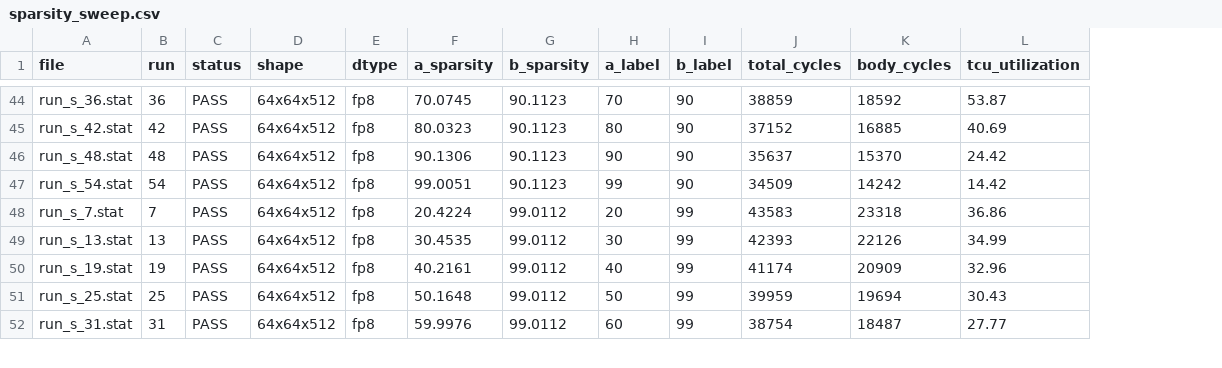
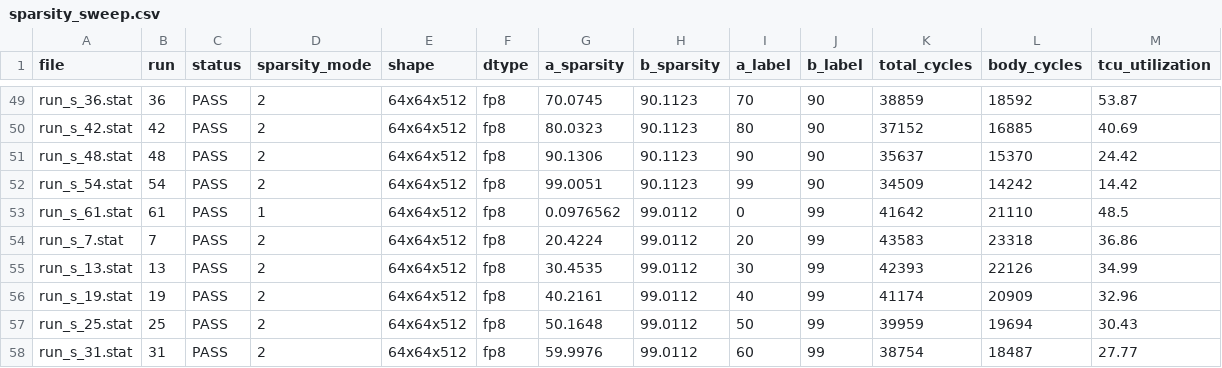
Before and after one commit to GiorgosTriantafyllou324/vortex, a CSV file: custom/run_all/run_s/sparsity_sweep.csv, drawn as a sheet; only a part is shown, gaps mark what is left out; the diff covers the shown part only; the diff names each change by its address in the sheet, - before the commit and + after, or states it on an @@ line.

```diff
--- a/custom/run_all/run_s/sparsity_sweep.csv
+++ b/custom/run_all/run_s/sparsity_sweep.csv
+column D (sparsity_mode), rows 49-52: all 2; rows 54-58: all 2
+row 53: run_s_61.stat | 61 | PASS | 1 | 64x64x512 | fp8 | 0.0976562 | 99.0112 | 0 | 99 | 41642 | 21110 | 48.5
```
Also changed, not shown: 5 added rows elsewhere in this file, custom/run_all/run_b/fp16_total_instructions.csv, custom/run_all/run_b/input_dtype_kernel_body_cycles.csv, 31 other files.
